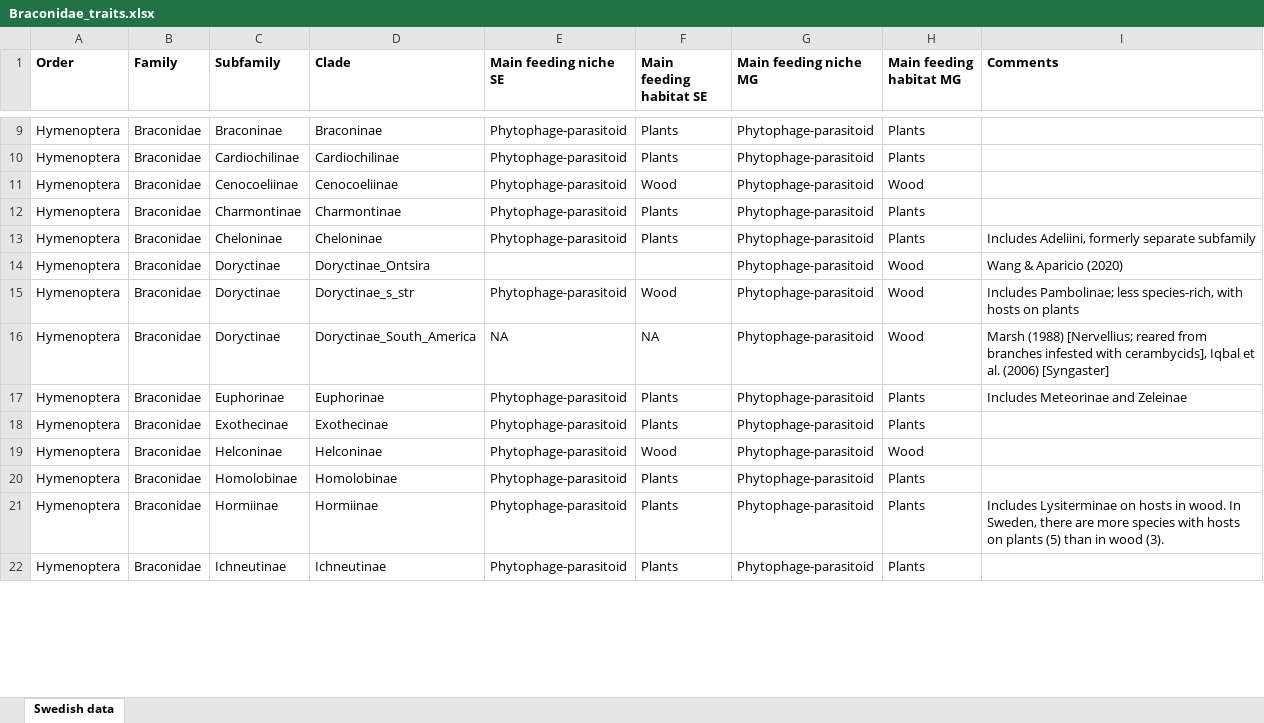
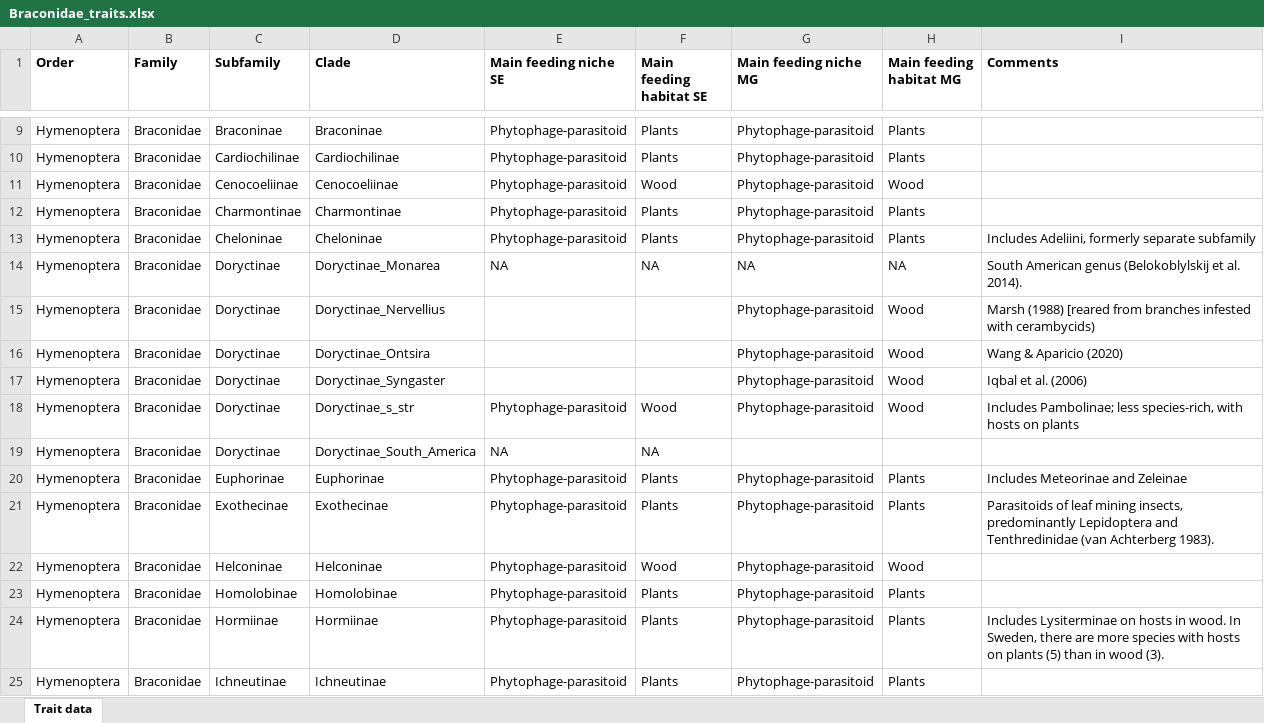
Before and after one commit to insect-biome-atlas/paper-mg-insects, an Excel workbook: source_data/Braconidae_traits.xlsx, sheet Trait data, drawn as a sheet; only a part is shown, gaps mark what is left out; values as stored, in another font and other column widths than the file's, no borders; addresses are those after the commit; the diff covers the shown part only; the diff names each change by its address in the sheet, - before the commit and + after, or states it on an @@ line.

Commit message:
Updated Braconidae traits data. Added braconid references to the README file

```diff
--- a/source_data/Braconidae_traits.xlsx (sheet Trait data)
+++ b/source_data/Braconidae_traits.xlsx (sheet Trait data)
-sheet tab: Swedish data
+sheet tab: Trait data
+row 14: Hymenoptera | Braconidae | Doryctinae | Doryctinae_Monarea | NA | NA | NA | NA | South American genus (Belokoblylskij et al. 2014).
+row 15: Hymenoptera | Braconidae | Doryctinae | Doryctinae_Nervellius |  |  | Phytophage-parasitoid | Wood | Marsh (1988) [reared from branches infested with cerambycids)
+row 17: Hymenoptera | Braconidae | Doryctinae | Doryctinae_Syngaster |  |  | Phytophage-parasitoid | Wood | Iqbal et al. (2006)
-G19 (Main feeding niche MG): Phytophage-parasitoid
+G19 (Main feeding niche MG): (empty)
-H19 (Main feeding habitat MG): Wood
+H19 (Main feeding habitat MG): (empty)
-I19 (Comments): Marsh (1988) [Nervellius; reared from branches infested with cerambycids], Iqbal et al. (2006) [Syngaster]
+I19 (Comments): (empty)
-I21 (Comments): (empty)
+I21 (Comments): Parasitoids of leaf mining insects, predominantly Lepidoptera and Tenthredinidae (van Achterberg 1983).
```
Also changed, not shown: 25 edited cells elsewhere in this sheet, 1 other file.
